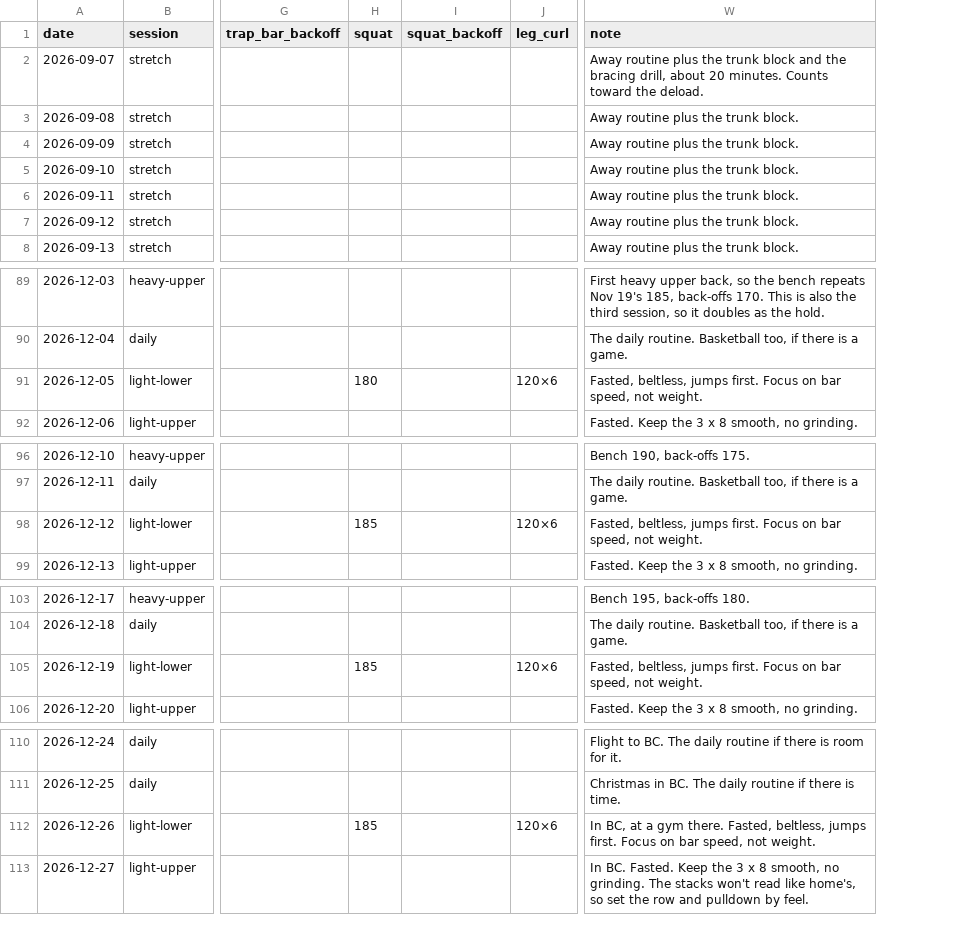
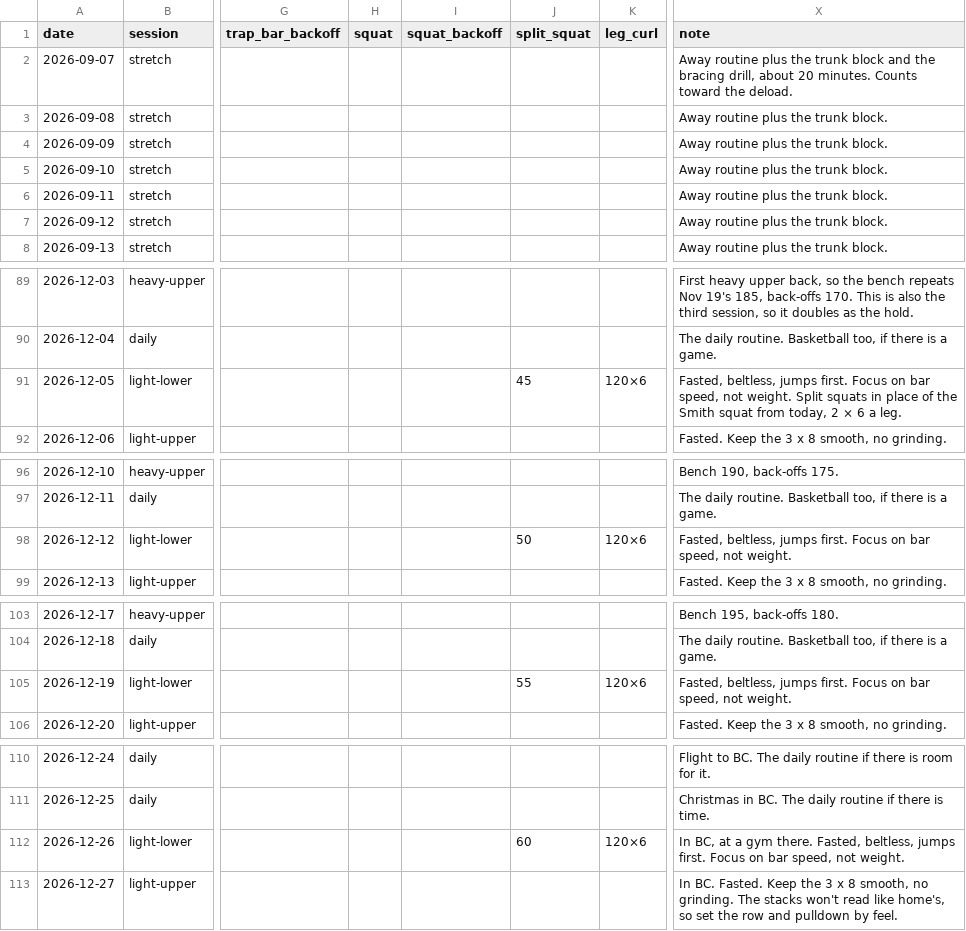
Before and after one commit to soldoutbudokan/Health, a CSV file: data/last-stretch.csv, drawn as a sheet; only a part is shown, gaps mark what is left out; addresses are those after the commit; the diff covers the shown part only; the diff names each change by its address in the sheet, - before the commit and + after, or states it on an @@ line.

Commit message:
Swap the light lower's Smith squat for split squats from Dec 5
By request, after the Nov 14 light lower. The heavy day carries the squat
goal, the light day's Smith loaded a back the trap bar already loads, and
the Smith was taken on Oct 10 and Nov 7.

- program.ts: the light lower's slot is the Bulgarian split squat, 2 x 6 a
  leg, with the Smith squat as its replaced lift through Dec 4.
  exerciseOn() reads a slot as it stood on a date, so earlier light lowers
  still grade against the Smith and a split squat on them stays a
  substitute. comparePlan and the plan page's day cards both use it.
- last-stretch.csv: new split_squat column after squat_backoff, lbs a
  hand. 45 on Dec 5 (Nov 7 went a clean 40 x 6), then 50, 55, 60 and 65 on
  Jan 2, each waiting on a clean session. The light rows from Dec 5 leave
  squat blank. Graded on reps as well as weight.
- nextBlock.ts: the split squat starts where the stretch leaves it, not at
  the stale 30 a hand.
- training-plan.md Section 10 and CLAUDE.md record the swap.

```diff
--- a/data/last-stretch.csv
+++ b/data/last-stretch.csv
+column J (split_squat), row 91: 45; row 98: 50; row 105: 55; row 112: 60
-H91 (squat): 180
+H91 (squat): (empty)
-X91 (note): …not weight.
+X91 (note): …not weight. Split squats in place of the Smith squat from today, 2 × 6 a leg.
-H98 (squat): 185
+H98 (squat): (empty)
-H105 (squat): 185
+H105 (squat): (empty)
-H112 (squat): 185
+H112 (squat): (empty)
```
Also changed, not shown: 1 edited cell elsewhere in this file, 7 other files.
